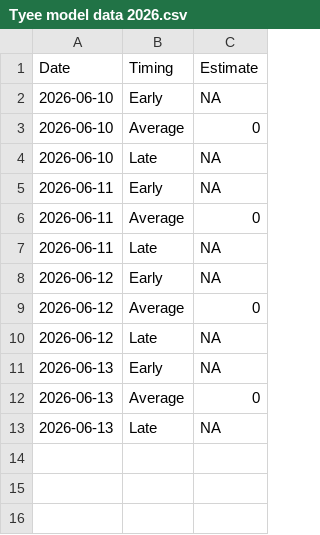
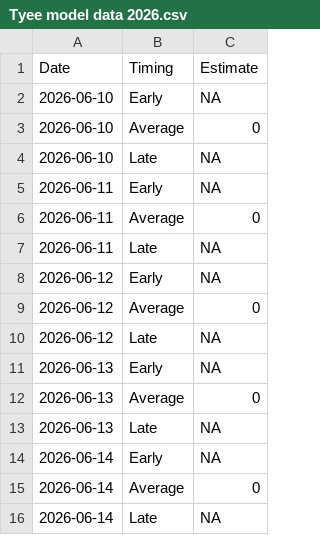
Before and after one commit to Coastland-Research/skeena-salmon-inseason-updates, a CSV file: data/current_year/Tyee model data 2026.csv, drawn as a sheet.

```diff
--- a/data/current_year/Tyee model data 2026.csv
+++ b/data/current_year/Tyee model data 2026.csv
@@ -13 +13,4 @@
 2026-06-13,"Late",NA
+2026-06-14,"Early",NA
+2026-06-14,"Average",0
+2026-06-14,"Late",NA
```
Also changed, not shown: data/current_year/tyee data 2026.csv, 23 other files.
